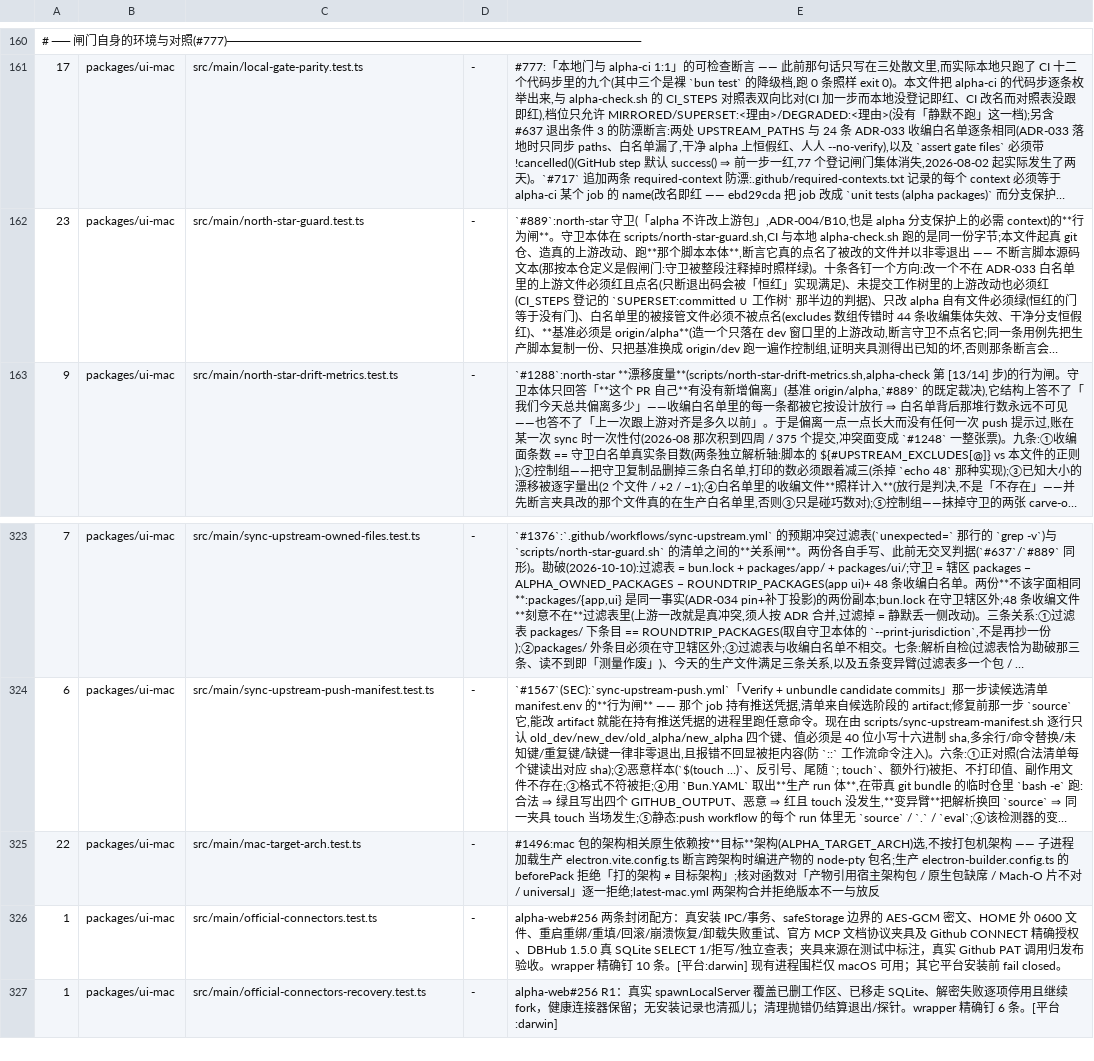
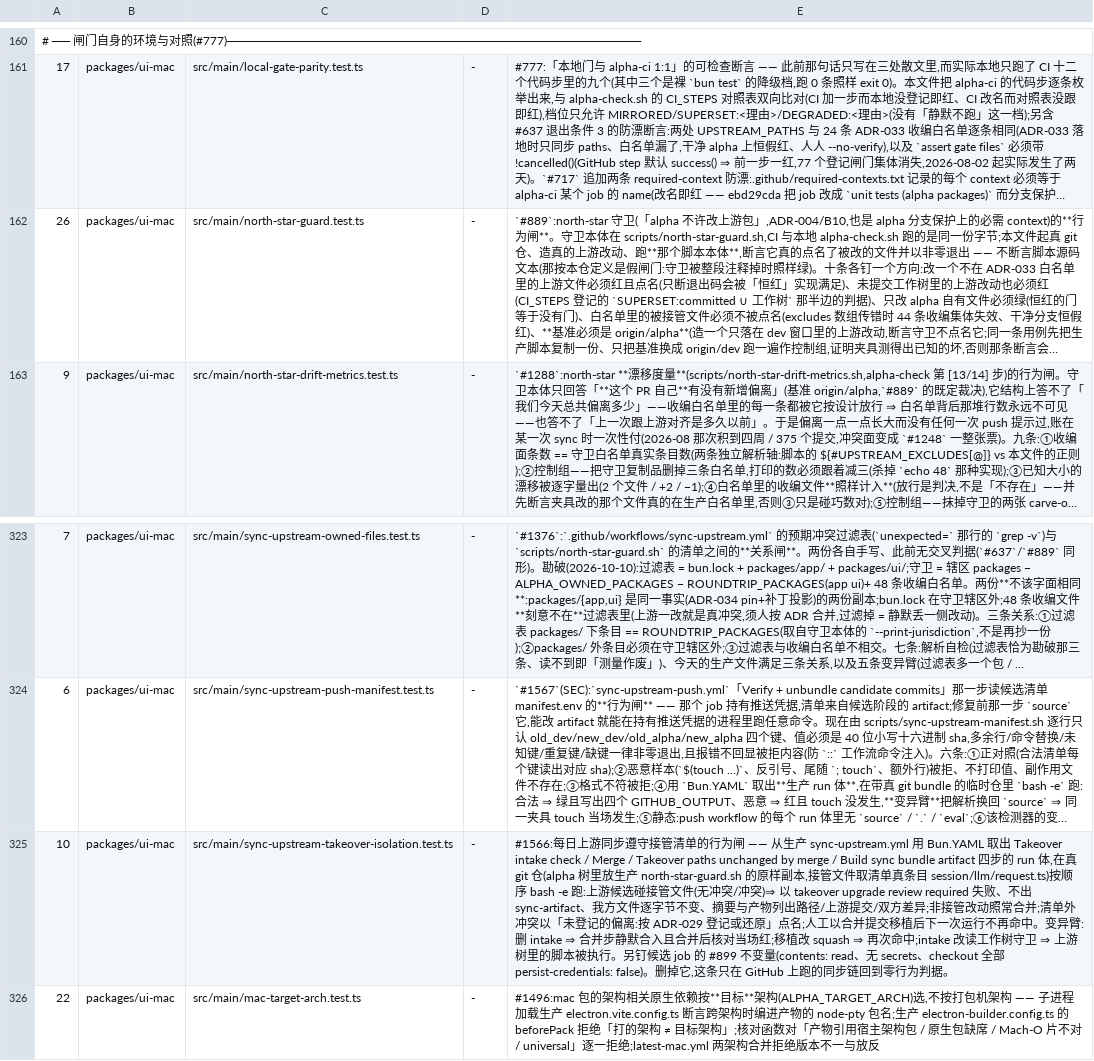
Before and after one commit to jinjunnn/alpha-code, a TSV file: scripts/gate-files.tsv, drawn as a sheet; only a part is shown, gaps mark what is left out; the shorter side is filled out with more unchanged rows; long unchanged cells end in …; the diff names each change by its address in the sheet, - before the commit and + after, or states it on an @@ line.

```diff
--- a/scripts/gate-files.tsv
+++ b/scripts/gate-files.tsv
-A162: 23
+A162: 26
+row 325: 10 | packages/ui-mac | src/main/sync-upstream-takeover-isolation.test.ts | - | #1566:每日上游同步遵守接管清单的行为闸 —— 从生产 sync-upstream.yml 用 Bun.YAML 取出 Takeover intake check / Merge / Takeover paths unchanged by merge / Build sync bundle artifact 四步的 run 体,在真 git 仓(alpha 树里放生产 north-star-guard.sh 的原样副本,接管文件取清单真条目 session/llm/request.ts)按顺序 bash -e 跑:上游候选碰接管文件(无冲突/冲突)⇒ 以 takeover upgrade review required 失败、不出 sync-artifact、我方文件逐字节不变、摘要与产物列出路径/上游提交/双方差异;非接管改动照常合并;清单外冲突以「未登记的偏离:按 ADR-029 登记或还原」点名;人工以合并提交移植后下一次运行不再命中。变异臂:删 intake ⇒ 合并步静默合入且合并后核对当场红;移植改 squash ⇒ 再次命中;intake 改读工作树守卫 ⇒ 上游树里的脚本被执行。另钉候选 job 的 #899 不变量(contents: read、无 secrets、checkout 全部 persist-credentials: false)。删掉它,这条只在 GitHub 上跑的同步链回到零行为判据。
```
Also changed, not shown: 5 other files.
